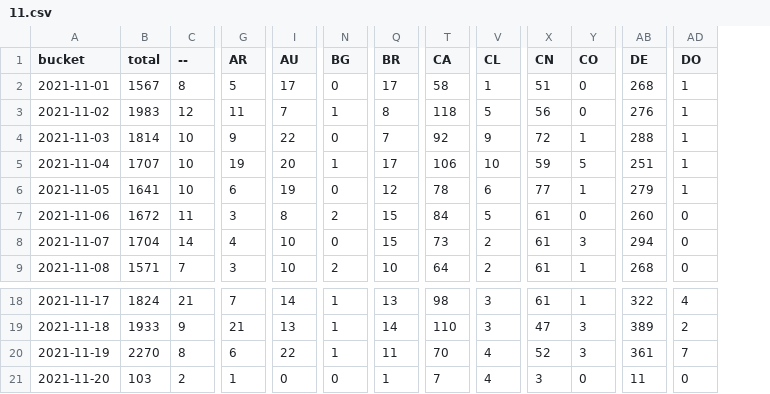
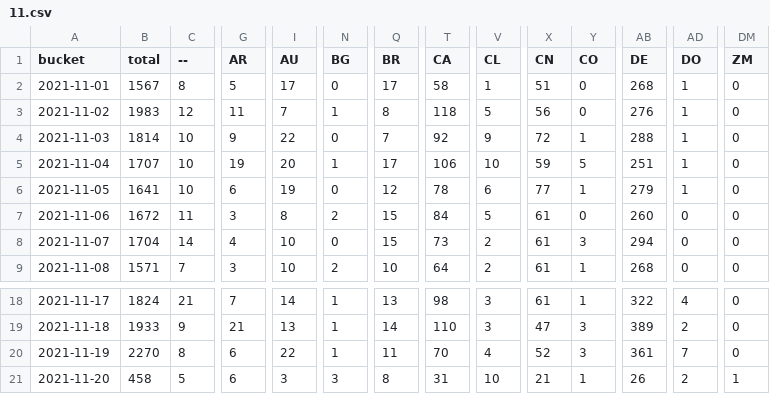
Before and after one commit to dtinth/jamulus-usage-stats, a CSV file: daily/2021/11.csv, drawn as a sheet; only a part is shown, gaps mark what is left out; the diff covers the shown part only; the diff names each change by its address in the sheet, - before the commit and + after, or states it on an @@ line.

```diff
--- a/daily/2021/11.csv
+++ b/daily/2021/11.csv
+column DM (ZM), rows 2-9: all 0; rows 18-21: 0 | 0 | 0 | 1
-B21 (total): 103
+B21 (total): 458
-C21 (--): 2
+C21 (--): 5
-G21 (AR): 1
+G21 (AR): 6
-I21 (AU): 0
+I21 (AU): 3
-N21 (BG): 0
+N21 (BG): 3
-Q21 (BR): 1
+Q21 (BR): 8
-T21 (CA): 7
+T21 (CA): 31
-V21 (CL): 4
+V21 (CL): 10
-X21 (CN): 3
+X21 (CN): 21
-Y21 (CO): 0
+Y21 (CO): 1
-AB21 (DE): 11
+AB21 (DE): 26
-AD21 (DO): 0
+AD21 (DO): 2
```
Also changed, not shown: 31 edited cells elsewhere in this file, hourly/2021/11-14.csv.
